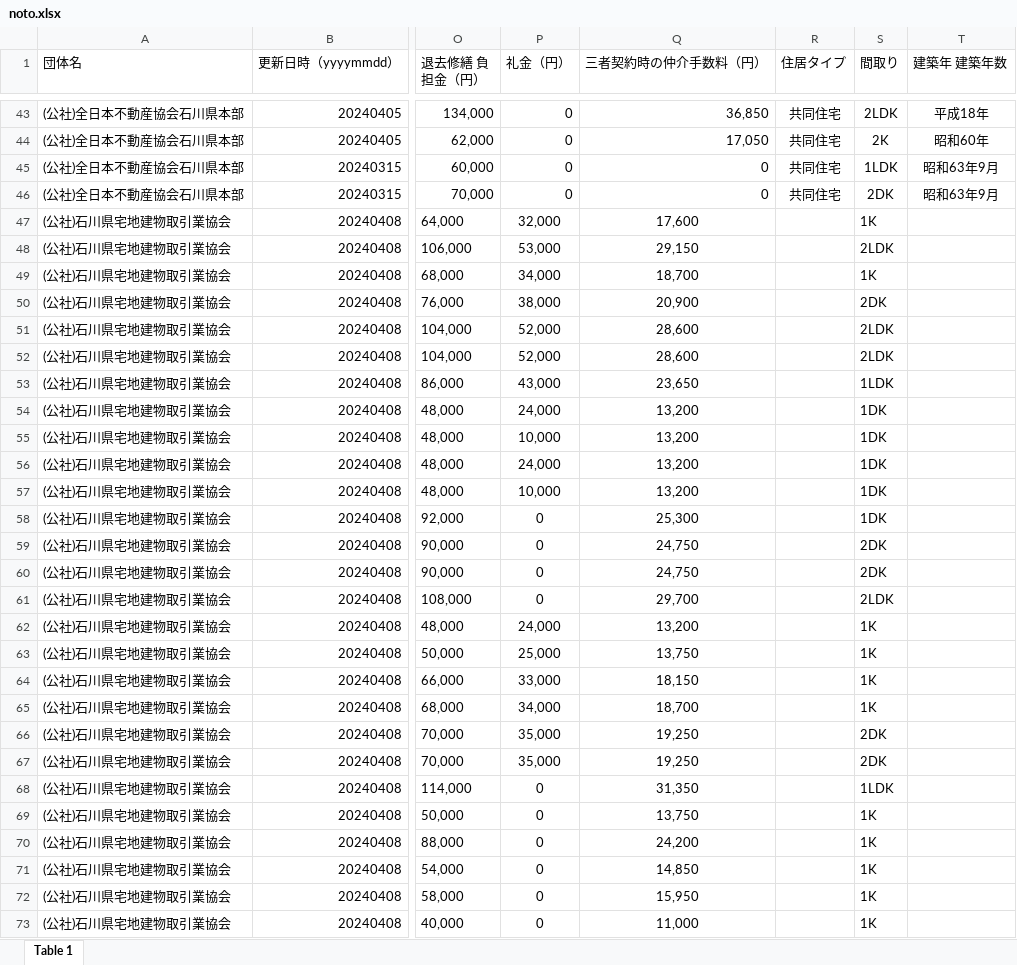
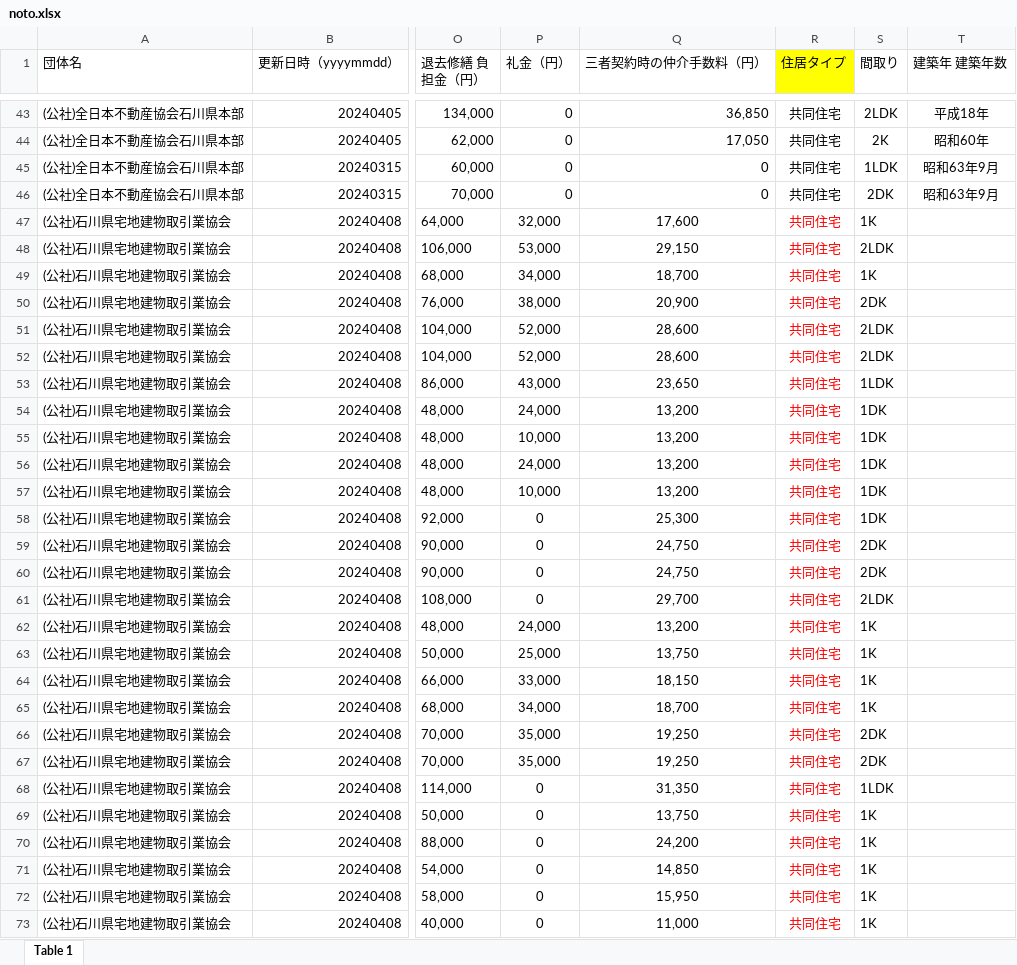
Before and after one commit to codeforjapan/noto-house-map, an Excel workbook: static/data/xls/noto.xlsx, sheet Table 1, drawn as a sheet; only a part is shown, gaps mark what is left out; values as stored, in another font and other column widths than the file's, no borders; the diff covers the shown part only; the diff names each change by its address in the sheet, - before the commit and + after, or states it on an @@ line.

```diff
--- a/static/data/xls/noto.xlsx (sheet Table 1)
+++ b/static/data/xls/noto.xlsx (sheet Table 1)
-R1 fill: none
+R1 fill: #FFFF00
-R47:R73 (住居タイプ): (empty)
+R47:R73 (住居タイプ): 共同住宅
```
Also changed, not shown: 717 edited cells and cell formats elsewhere in this sheet, 2 other files.
